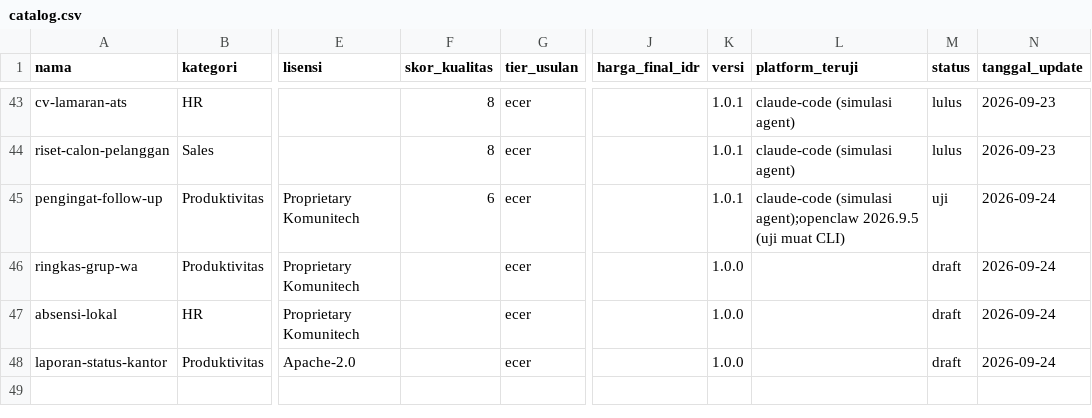
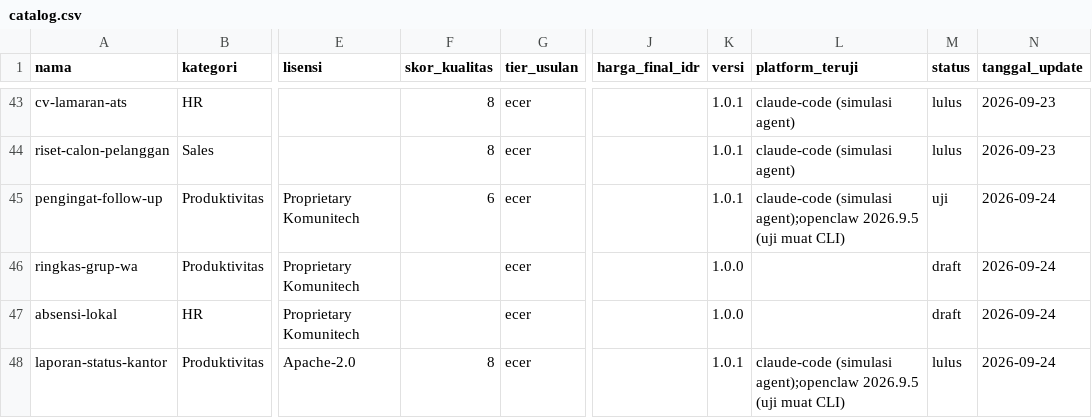
Before and after one commit to Komunitech-Skills/Skills-Product-by-Claude-Code, a CSV file: catalog.csv, drawn as a sheet; only a part is shown, gaps mark what is left out; the diff names each change by its address in the sheet, - before the commit and + after, or states it on an @@ line.

```diff
--- a/catalog.csv
+++ b/catalog.csv
-F48 (skor_kualitas): (empty)
+F48 (skor_kualitas): 8
-K48 (versi): 1.0.0
+K48 (versi): 1.0.1
-L48 (platform_teruji): (empty)
+L48 (platform_teruji): claude-code (simulasi agent);openclaw 2026.9.5 (uji muat CLI)
-M48 (status): draft
+M48 (status): lulus
```
Also changed, not shown: 5 other files.
